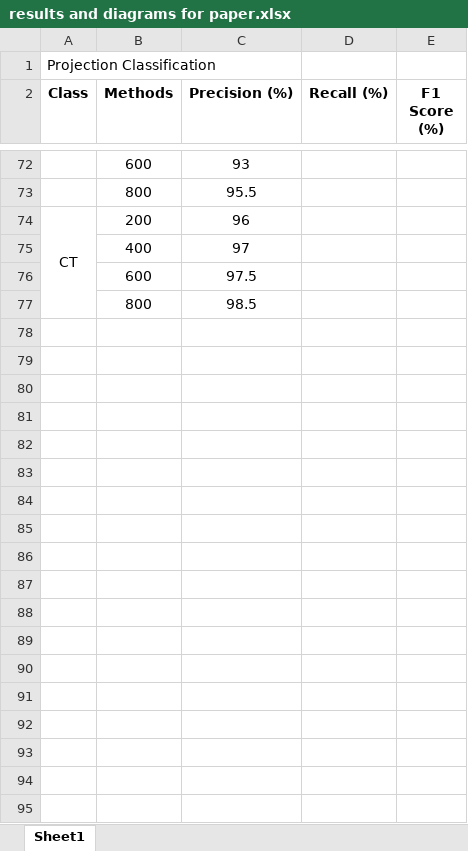
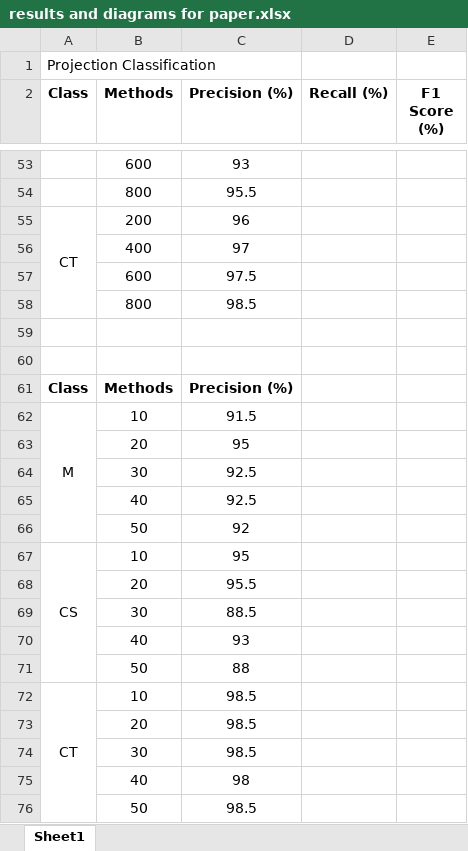
Before and after one commit to JialinLiOSU/Map_Identification_Classification, an Excel workbook: Experiment results/results and diagrams for paper.xlsx, sheet Sheet1, drawn as a sheet; only a part is shown, gaps mark what is left out; values as stored, in another font and other column widths than the file's, no borders; charts and pictures not drawn; the diff covers the shown part only; the diff names each change by its address in the sheet, - before the commit and + after, or states it on an @@ line.

```diff
--- a/Experiment results/results and diagrams for paper.xlsx (sheet Sheet1)
+++ b/Experiment results/results and diagrams for paper.xlsx (sheet Sheet1)
+row 59: (empty)
+row 60: (empty)
+row 61: Class | Methods | Precision (%)
+row 62: M | 10 | 91.5
+row 63:  | 20 | 95
+row 64:  | 30 | 92.5
+row 65:  | 40 | 92.5
+row 66:  | 50 | 92
+row 67: CS | 10 | 95
+row 68:  | 20 | 95.5
+row 69:  | 30 | 88.5
+row 70:  | 40 | 93
+row 71:  | 50 | 88
+row 72: CT | 10 | 98.5
+row 73:  | 20 | 98.5
+row 74:  | 30 | 98.5
+row 75:  | 40 | 98
+row 76:  | 50 | 98.5
```
Also changed, not shown: 19 removed rows and 1 edited cell elsewhere in this sheet, charts or pictures, 1 other file.
